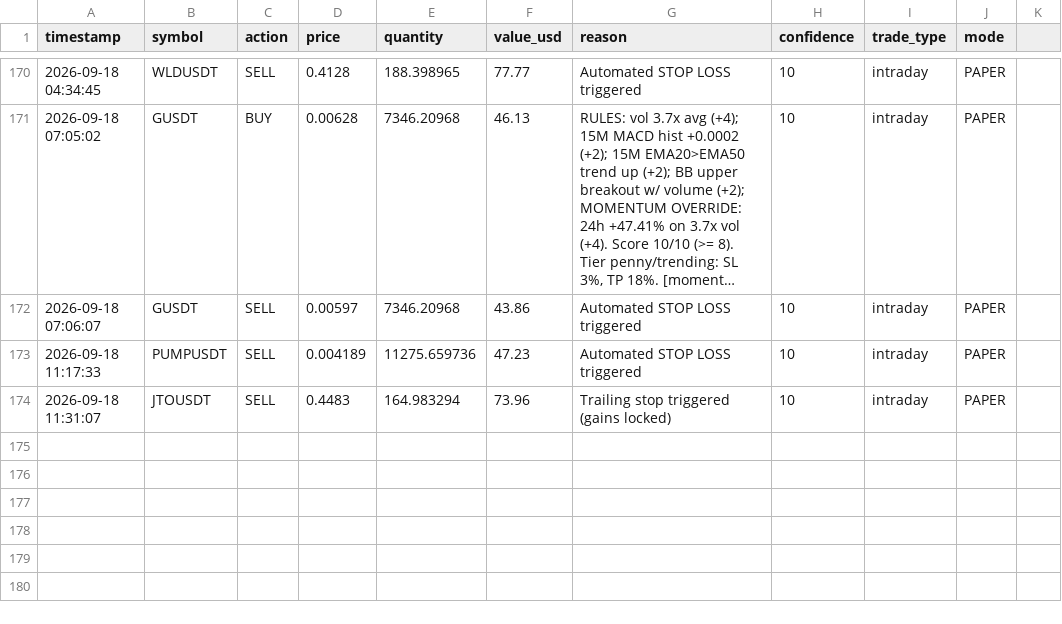
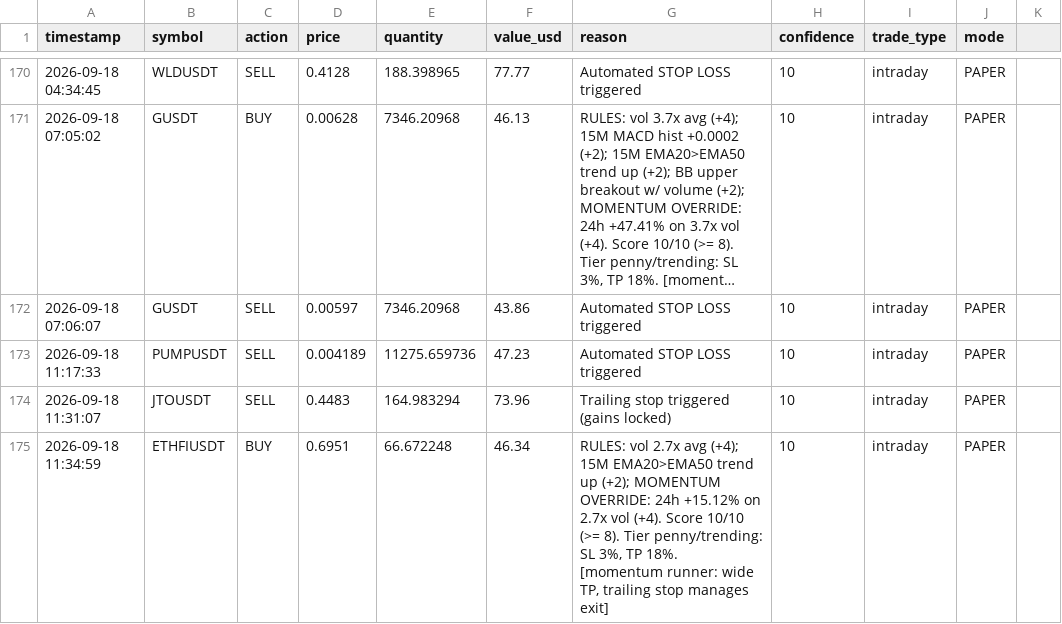
Before and after one commit to novaigtools/trading-agent, a CSV file: trades.csv, drawn as a sheet; only a part is shown, gaps mark what is left out; long unchanged cells end in ….

```diff
--- a/trades.csv
+++ b/trades.csv
@@ -174 +174,2 @@ timestamp,symbol,action,price,quantity,value_usd,reason,confidence,trade_type,mo
 2026-09-18 11:31:07,JTOUSDT,SELL,0.4483,164.983294,73.96,Trailing stop triggered (gains locked),10,intraday,PAPER
+2026-09-18 11:34:59,ETHFIUSDT,BUY,0.6951,66.672248,46.34,"RULES: vol 2.7x avg (+4); 15M EMA20>EMA50 trend up (+2); MOMENTUM OVERRIDE: 24h +15.12% on 2.7x vol (+4). Score 10/10 (>= 8). Tier penny/trending: SL 3%, TP 18%. [momentum runner: wide TP, trailing stop manages exit]",10,intraday,PAPER
```
Also changed, not shown: 2 other files.
